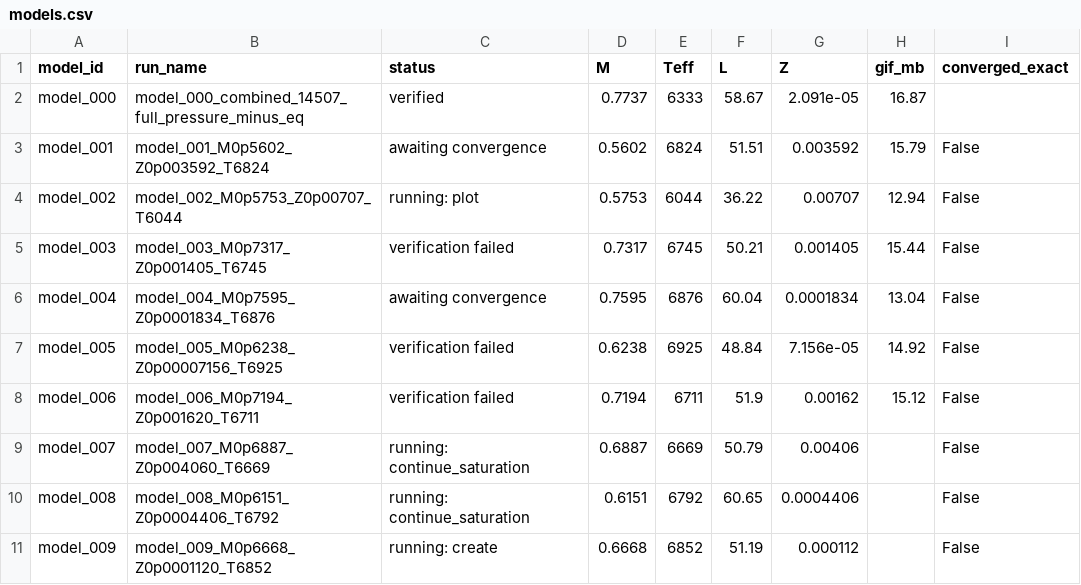
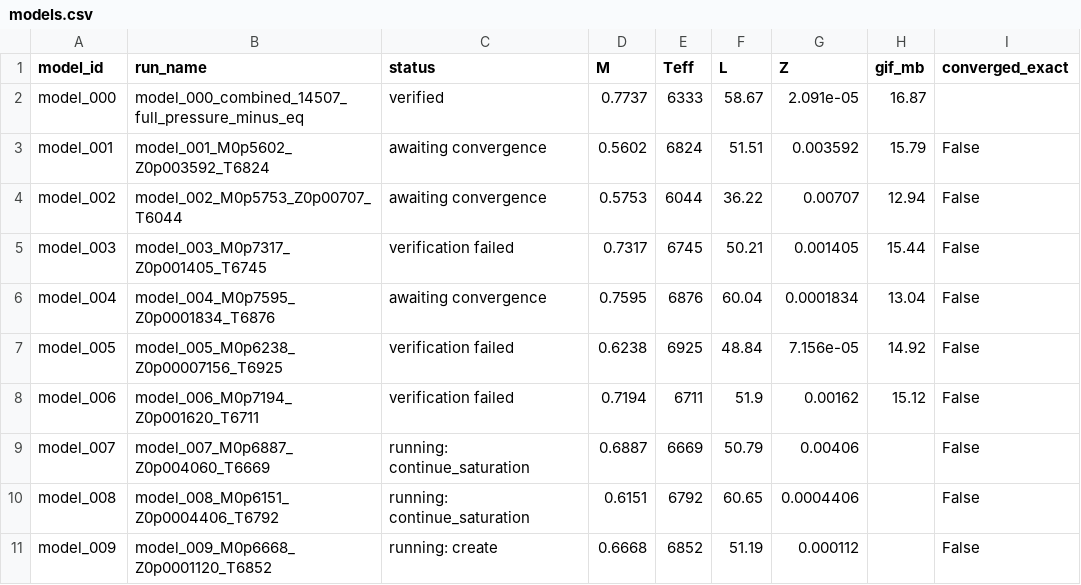
Before and after one commit to earlbellinger/earlbellinger.github.io, a CSV file: apps/kappa/metadata/models.csv, drawn as a sheet.

```diff
--- a/apps/kappa/metadata/models.csv
+++ b/apps/kappa/metadata/models.csv
@@ -3,3 +3,3 @@ model_000,model_000_combined_14507_full_pressure_minus_eq,verified,0.7737,6333,5
 model_001,model_001_M0p5602_Z0p003592_T6824,awaiting convergence,0.5602,6824,51.51,0.003592,15.79,False
-model_002,model_002_M0p5753_Z0p00707_T6044,running: plot,0.5753,6044,36.22,0.00707,12.94,False
+model_002,model_002_M0p5753_Z0p00707_T6044,awaiting convergence,0.5753,6044,36.22,0.00707,12.94,False
 model_003,model_003_M0p7317_Z0p001405_T6745,verification failed,0.7317,6745,50.21,0.001405,15.44,False
```
Also changed, not shown: apps/kappa/metadata/convergence_forecast_last100.csv, apps/kappa/metadata/convergence_summary_last100.csv, 38 other files.
